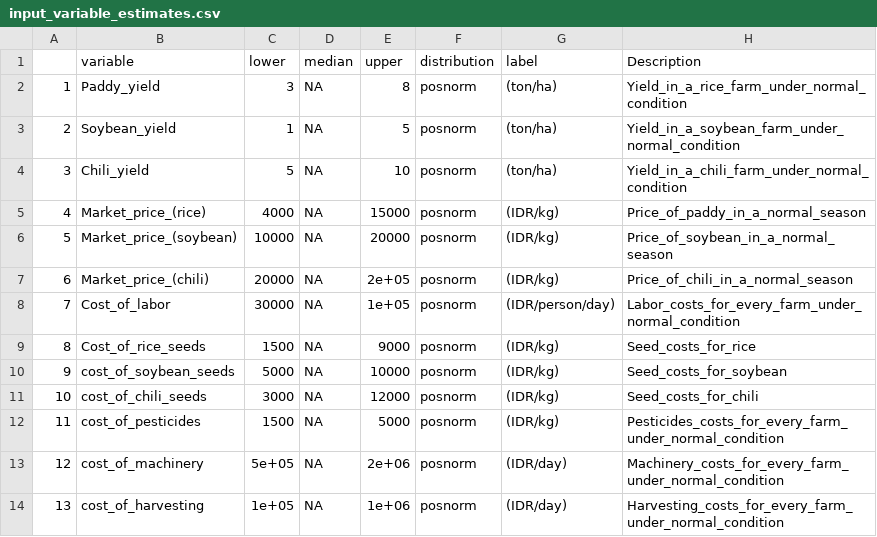
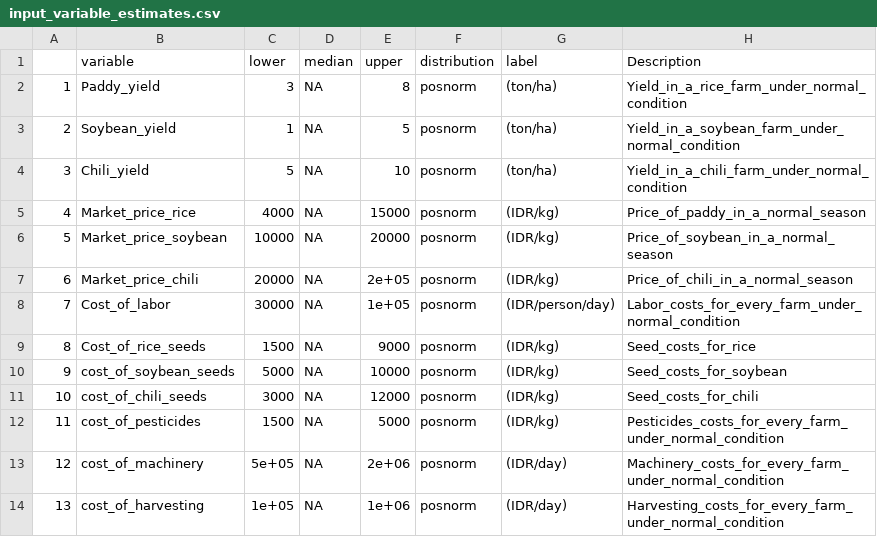
Before and after one commit to nafsi20/rice-farming-with-crop-rotation, a CSV file: input_variable_estimates.csv, drawn as a sheet.

Commit message:
tool_variable estimate.R deleted <space> and use "_",delete "()" in the market price and use "_" instead tool_input_variable_estimates.csv, the data is changed follow when we write in the variable_estimates.R tool_simulation.R, we delete in the first function because this is a guideline and we change the name of input_estimate into input_variable_estimate. Run the program and we get initial simulation

```diff
--- a/input_variable_estimates.csv
+++ b/input_variable_estimates.csv
@@ -4,5 +4,5 @@
 "3","Chili_yield",5,NA,10,"posnorm","(ton/ha)","Yield_in_a_chili_farm_under_normal_condition"
-"4","Market_price_(rice)",4000,NA,15000,"posnorm","(IDR/kg)","Price_of_paddy_in_a_normal_season"
-"5","Market_price_(soybean)",10000,NA,20000,"posnorm","(IDR/kg)","Price_of_soybean_in_a_normal_season"
-"6","Market_price_(chili)",20000,NA,2e+05,"posnorm","(IDR/kg)","Price_of_chili_in_a_normal_season"
+"4","Market_price_rice",4000,NA,15000,"posnorm","(IDR/kg)","Price_of_paddy_in_a_normal_season"
+"5","Market_price_soybean",10000,NA,20000,"posnorm","(IDR/kg)","Price_of_soybean_in_a_normal_season"
+"6","Market_price_chili",20000,NA,2e+05,"posnorm","(IDR/kg)","Price_of_chili_in_a_normal_season"
 "7","Cost_of_labor",30000,NA,1e+05,"posnorm","(IDR/person/day)","Labor_costs_for_every_farm_under_normal_condition"
```
Also changed, not shown: 2 other files.
